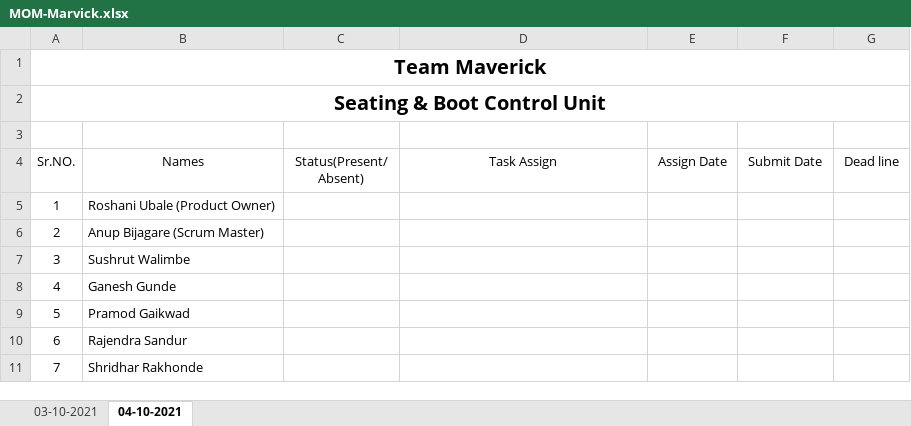
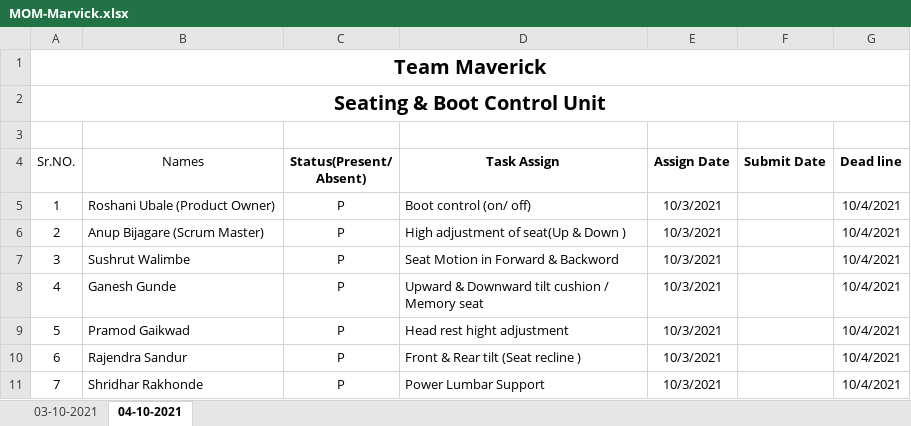
Before and after one commit to Maverick-77/MOM-Maverick, an Excel workbook: MOM-Marvick.xlsx, sheet 04-10-2021, drawn as a sheet; values as stored, in another font and other column widths than the file's, no borders; the diff names each change by its address in the sheet, - before the commit and + after, or states it on an @@ line.

Commit message:
Add files via upload

```diff
--- a/MOM-Marvick.xlsx (sheet 04-10-2021)
+++ b/MOM-Marvick.xlsx (sheet 04-10-2021)
-C4:G4 bold: off
+C4:G4 bold: on
-C5:C11 (Status(Present/ Absent)): (empty)
+C5:C11 (Status(Present/ Absent)): P
-D5 (Task Assign): (empty)
+D5 (Task Assign): Boot control (on/ off)
-E5:E11 (Assign Date): (empty)
+E5:E11 (Assign Date): 10/3/2021
-G5:G11 (Dead line): (empty)
+G5:G11 (Dead line): 10/4/2021
-D6 (Task Assign): (empty)
+D6 (Task Assign): High adjustment of seat(Up & Down )
-D7 (Task Assign): (empty)
+D7 (Task Assign): Seat Motion in Forward & Backword
-D8 (Task Assign): (empty)
+D8 (Task Assign): Upward & Downward tilt cushion / Memory seat
-D9 (Task Assign): (empty)
+D9 (Task Assign): Head rest hight adjustment
-D10 (Task Assign): (empty)
+D10 (Task Assign): Front & Rear tilt (Seat recline )
-D11 (Task Assign): (empty)
+D11 (Task Assign): Power Lumbar Support
```
